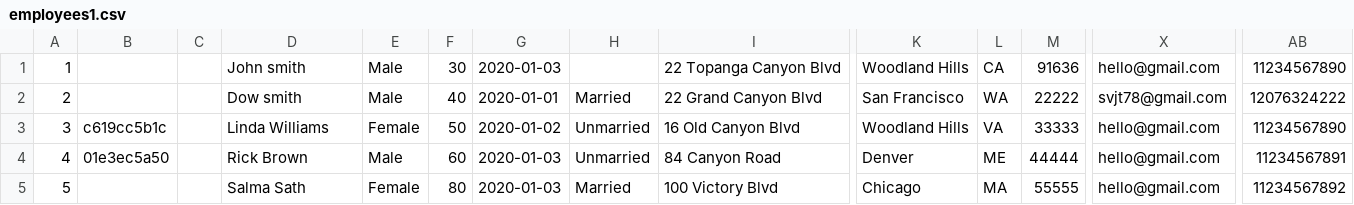
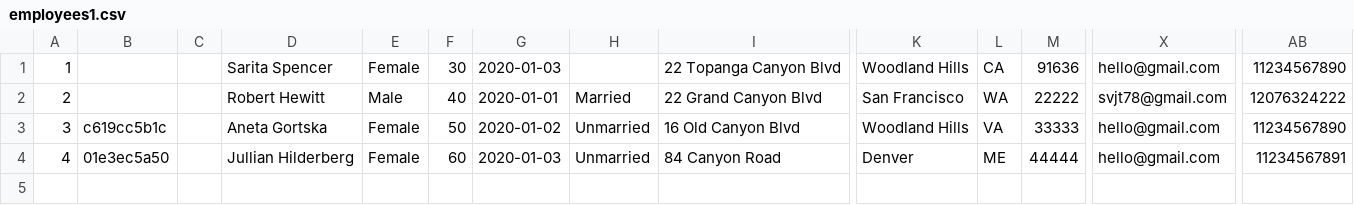
Before and after one commit to svjt78/intellidata, a CSV file: intellidata/employees1.csv, drawn as a sheet; only a part is shown, gaps mark what is left out; rows hold the shown columns only; the diff names each change by its address in the sheet, - before the commit and + after, or states it on an @@ line.

```diff
--- a/intellidata/employees1.csv
+++ b/intellidata/employees1.csv
-D1: John smith
+D1: Sarita Spencer
-E1: Male
+E1: Female
-D2: Dow smith
+D2: Robert Hewitt
-D3: Linda Williams
+D3: Aneta Gortska
-D4: Rick Brown
+D4: Jullian Hilderberg
-E4: Male
+E4: Female
-row 5: 5 |  |  | Salma Sath | Female | 80 | 2020-01-03 | Married | 100 Victory Blvd | Chicago | MA | 55555 | hello@gmail.com | 11234567892
```
Also changed, not shown: intellidata/employees.csv, intellidata/employers.csv, 17 other files.
